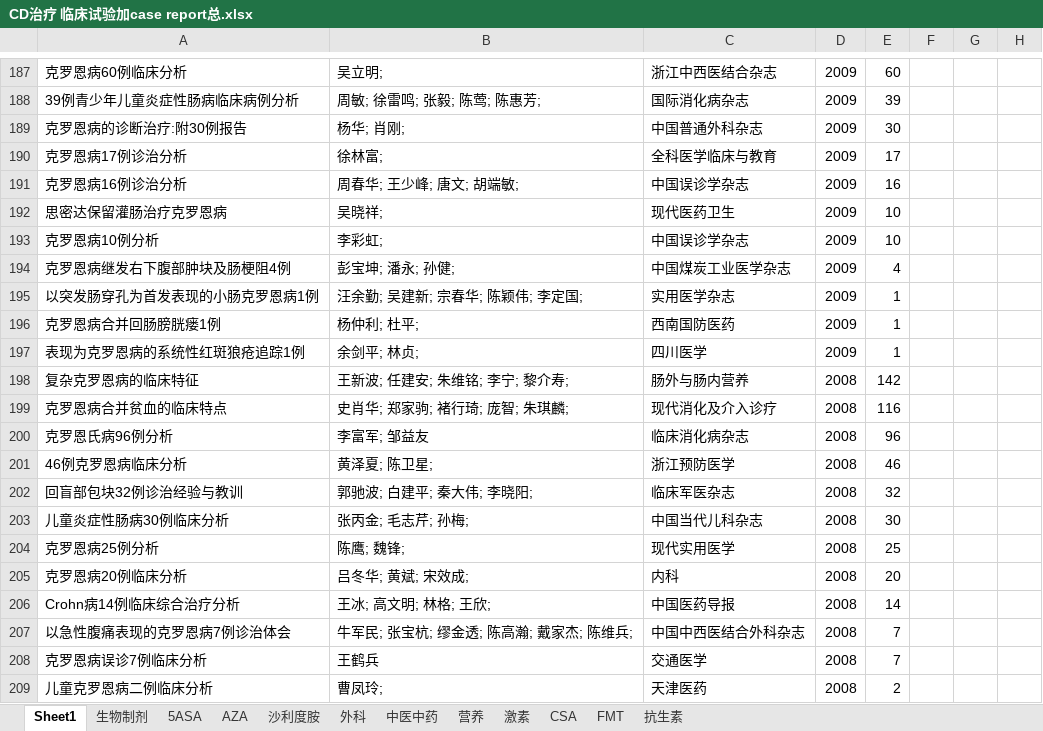
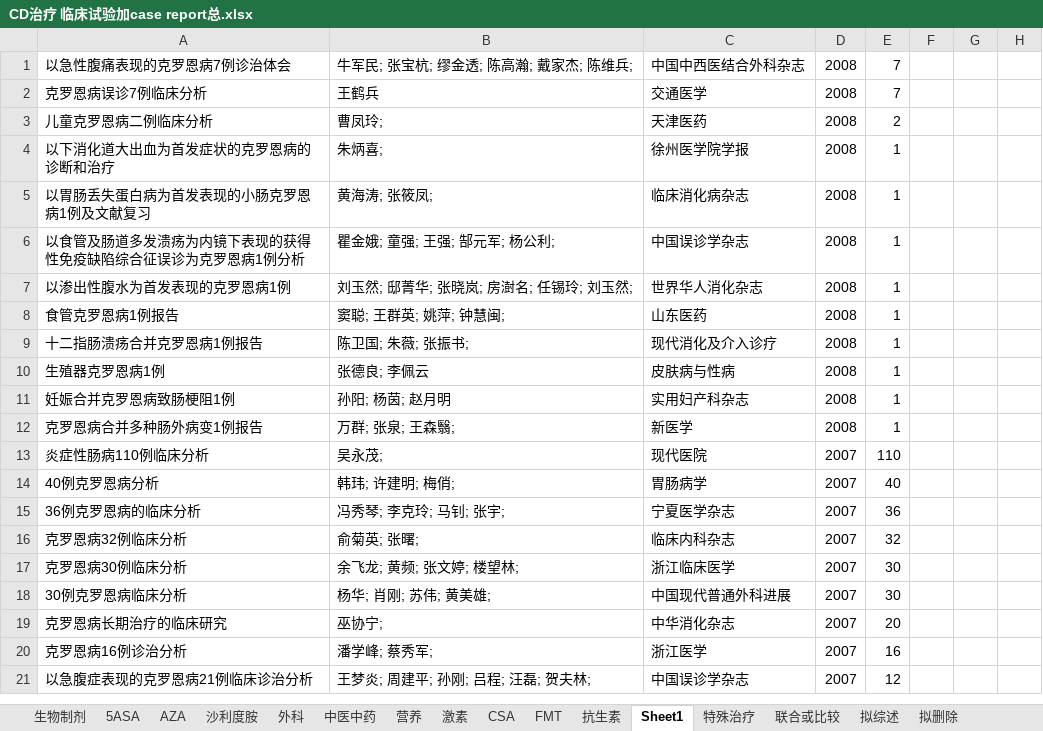
Before and after one commit to minzhu1929/-, an Excel workbook: CD治疗 临床试验加case report总.xlsx, sheet Sheet1, drawn as a sheet; only a part is shown, gaps mark what is left out; the shorter side is filled out with more unchanged rows; values as stored, in another font and other column widths than the file's, no borders; charts and pictures and conditional formats not drawn; removed rows and columns are numbered as before the commit, all else as after; the diff covers the shown part only; the diff names each change by its address in the sheet, - before the commit and + after, or states it on an @@ line.

```diff
--- a/CD治疗 临床试验加case report总.xlsx (sheet Sheet1)
+++ b/CD治疗 临床试验加case report总.xlsx (sheet Sheet1)
+sheet tab: 特殊治疗
+sheet tab: 联合或比较
+sheet tab: 拟综述
+sheet tab: 拟删除
@@ sheet tab order changed: 生物制剂 | 5ASA | AZA | 沙利度胺 | 外科 | 中医中药 | 营养 | 激素 | CSA | FMT | 抗生素 | Sheet1 | 特殊治疗 | 联合或比较 | 拟综述 | 拟删除 @@
-row 187: 克罗恩病60例临床分析 | 吴立明; | 浙江中西医结合杂志 | 2009 | 60
-row 188: 39例青少年儿童炎症性肠病临床病例分析 | 周敏; 徐雷鸣; 张毅; 陈莺; 陈惠芳; | 国际消化病杂志 | 2009 | 39
-row 189: 克罗恩病的诊断治疗:附30例报告 | 杨华; 肖刚; | 中国普通外科杂志 | 2009 | 30
-row 190: 克罗恩病17例诊治分析 | 徐林富; | 全科医学临床与教育 | 2009 | 17
-row 191: 克罗恩病16例诊治分析 | 周春华; 王少峰; 唐文; 胡端敏; | 中国误诊学杂志 | 2009 | 16
-row 192: 思密达保留灌肠治疗克罗恩病 | 吴晓祥; | 现代医药卫生 | 2009 | 10
-row 193: 克罗恩病10例分析 | 李彩虹; | 中国误诊学杂志 | 2009 | 10
-row 194: 克罗恩病继发右下腹部肿块及肠梗阻4例 | 彭宝坤; 潘永; 孙健; | 中国煤炭工业医学杂志 | 2009 | 4
-row 195: 以突发肠穿孔为首发表现的小肠克罗恩病1例 | 汪余勤; 吴建新; 宗春华; 陈颖伟; 李定国; | 实用医学杂志 | 2009 | 1
-row 196: 克罗恩病合并回肠膀胱瘘1例 | 杨仲利; 杜平; | 西南国防医药 | 2009 | 1
-row 197: 表现为克罗恩病的系统性红斑狼疮追踪1例 | 余剑平; 林贞; | 四川医学 | 2009 | 1
-row 198: 复杂克罗恩病的临床特征 | 王新波; 任建安; 朱维铭; 李宁; 黎介寿; | 肠外与肠内营养 | 2008 | 142
-row 199: 克罗恩病合并贫血的临床特点 | 史肖华; 郑家驹; 褚行琦; 庞智; 朱琪麟; | 现代消化及介入诊疗 | 2008 | 116
-row 200: 克罗恩氏病96例分析 | 李富军; 邹益友 | 临床消化病杂志 | 2008 | 96
-row 201: 46例克罗恩病临床分析 | 黄泽夏; 陈卫星; | 浙江预防医学 | 2008 | 46
-row 202: 回盲部包块32例诊治经验与教训 | 郭驰波; 白建平; 秦大伟; 李晓阳; | 临床军医杂志 | 2008 | 32
-row 203: 儿童炎症性肠病30例临床分析 | 张丙金; 毛志芹; 孙梅; | 中国当代儿科杂志 | 2008 | 30
-row 204: 克罗恩病25例分析 | 陈鹰; 魏锋; | 现代实用医学 | 2008 | 25
-row 205: 克罗恩病20例临床分析 | 吕冬华; 黄斌; 宋效成; | 内科 | 2008 | 20
-row 206: Crohn病14例临床综合治疗分析 | 王冰; 高文明; 林格; 王欣; | 中国医药导报 | 2008 | 14
```
Also changed, not shown: 3 added rows and 190 removed rows elsewhere in this sheet, sheet 外科, sheet 中医中药, sheet CSA, sheet 生物制剂, sheet 抗生素, sheet AZA, 1 more sheet, charts or pictures.
